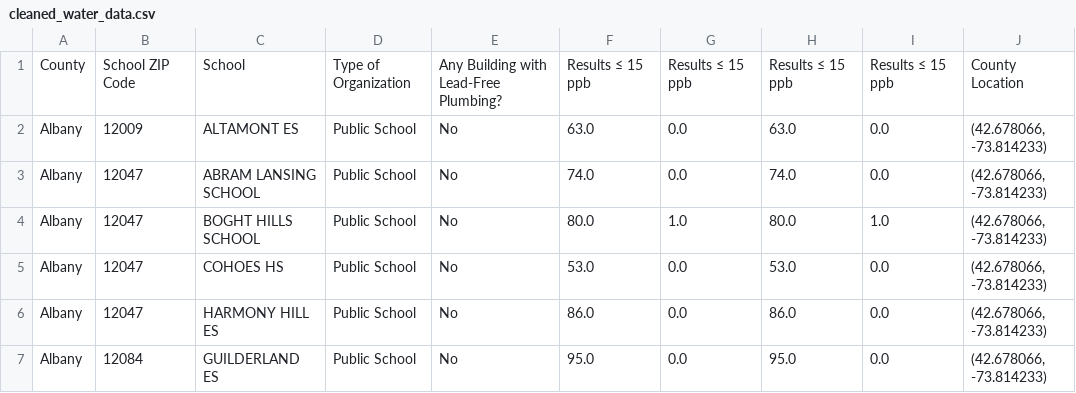
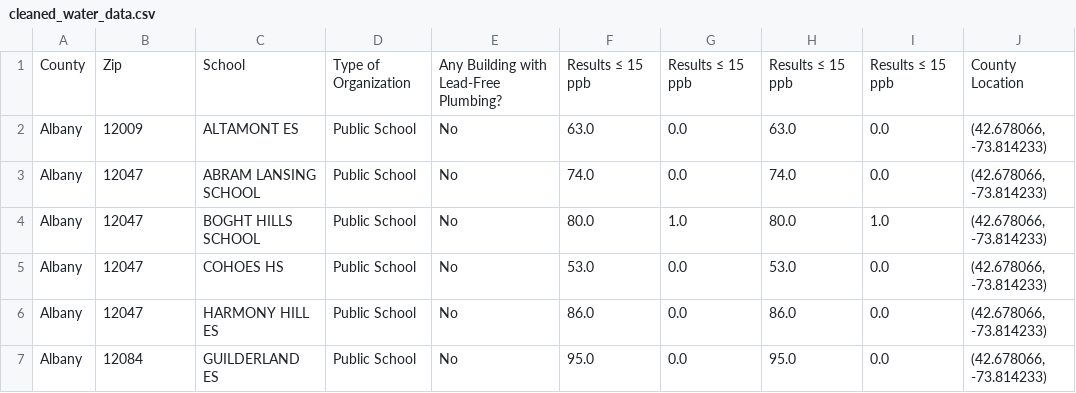
Before and after one commit to brooksbb11/Project4, a CSV file: data/cleaned_water_data.csv, drawn as a sheet; only a part is shown.

```diff
--- a/data/cleaned_water_data.csv
+++ b/data/cleaned_water_data.csv
@@ -1,2 +1,2 @@
-County,School ZIP Code,School,Type of Organization,Any Building with Lead-Free Plumbing?,Results ≤ 15 ppb,Results ≤ 15 ppb,Results ≤ 15 ppb,Results ≤ 15 ppb,County Location
+County,Zip,School,Type of Organization,Any Building with Lead-Free Plumbing?,Results ≤ 15 ppb,Results ≤ 15 ppb,Results ≤ 15 ppb,Results ≤ 15 ppb,County Location
 Albany,12009,ALTAMONT ES,Public School,No,63.0,0.0,63.0,0.0,"(42.678066, -73.814233)"
```
Also changed, not shown: 3 other files.
